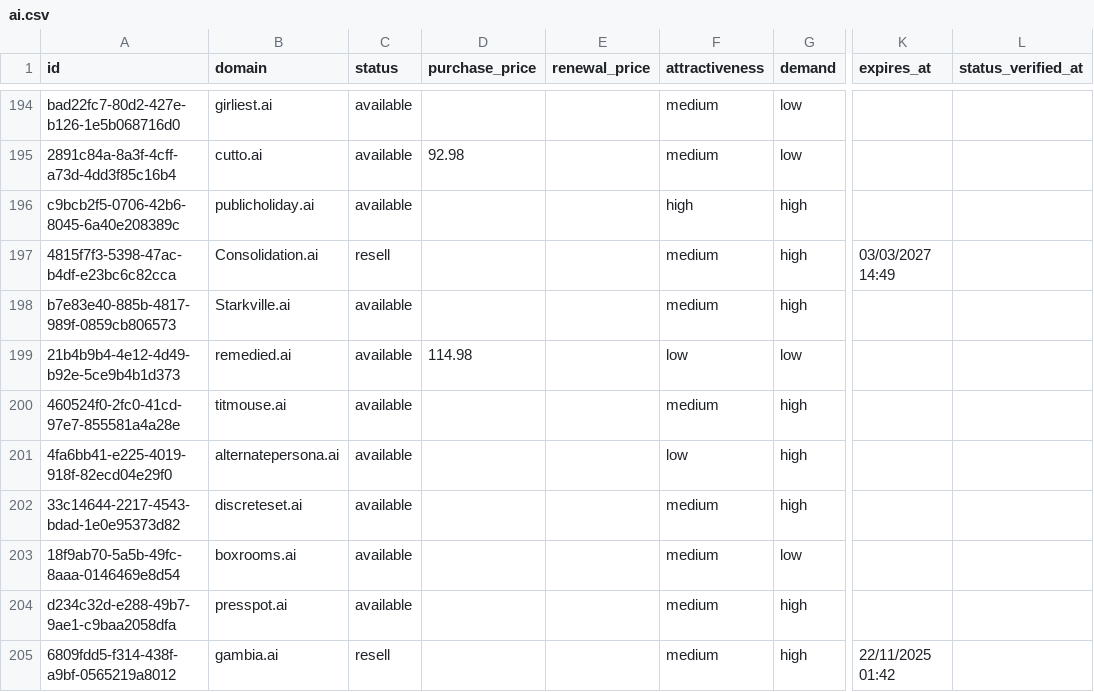
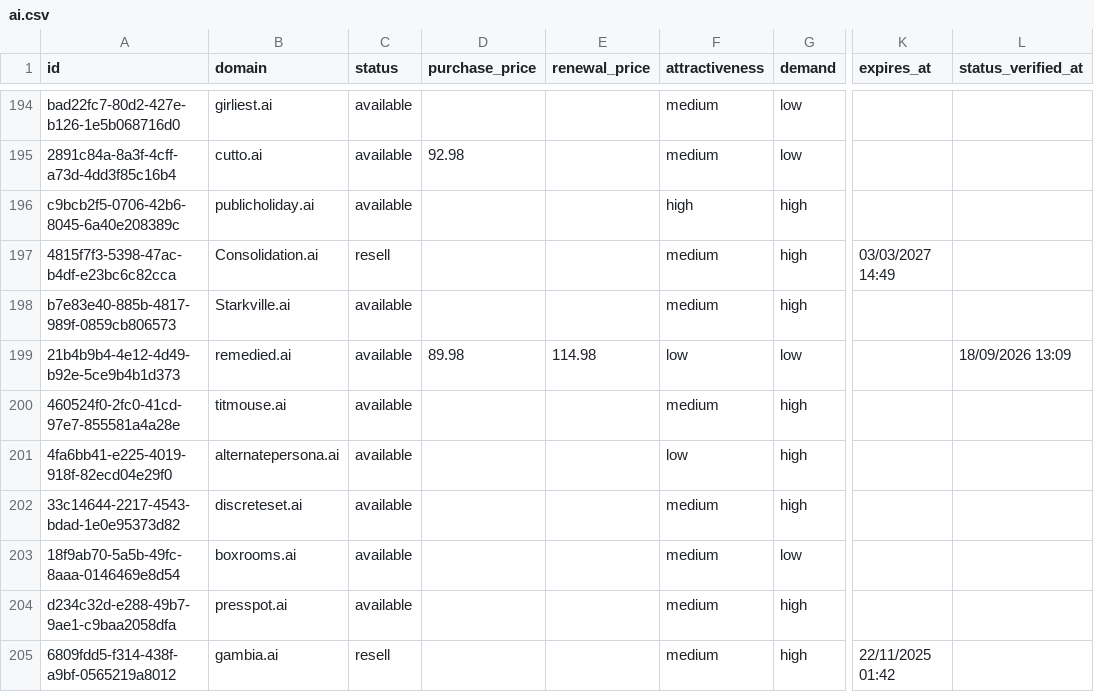
Before and after one commit to UniqueDomains/ai-oneword-domains, a CSV file: ai.csv, drawn as a sheet; only a part is shown, gaps mark what is left out; the diff names each change by its address in the sheet, - before the commit and + after, or states it on an @@ line.

Commit message:
Domains update

```diff
--- a/ai.csv
+++ b/ai.csv
-D199 (purchase_price): 114.98
+D199 (purchase_price): 89.98
-E199 (renewal_price): (empty)
+E199 (renewal_price): 114.98
-L199 (status_verified_at): (empty)
+L199 (status_verified_at): 18/09/2026 13:09
```
Also changed, not shown: 4 other files.
